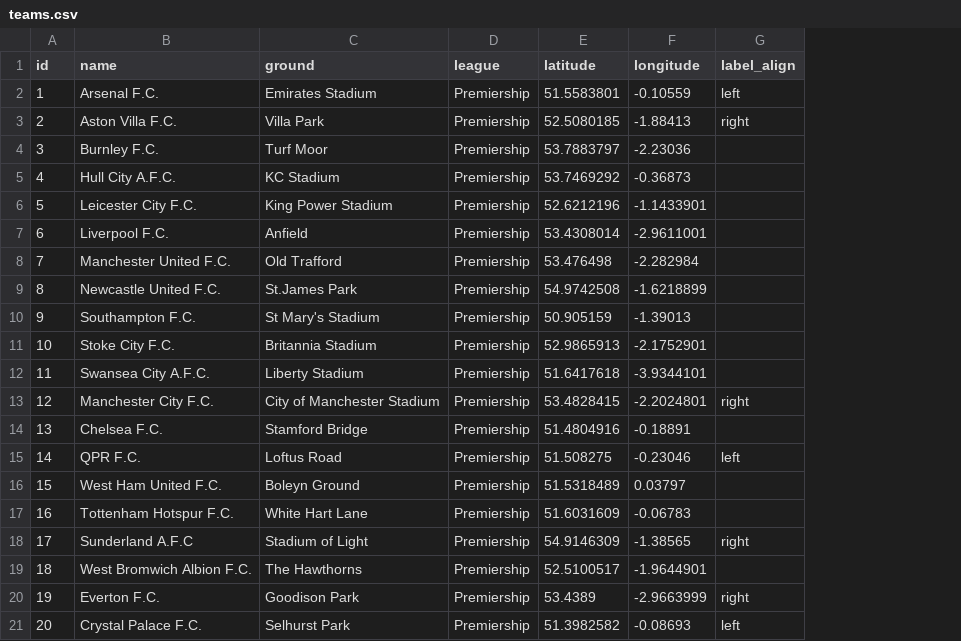
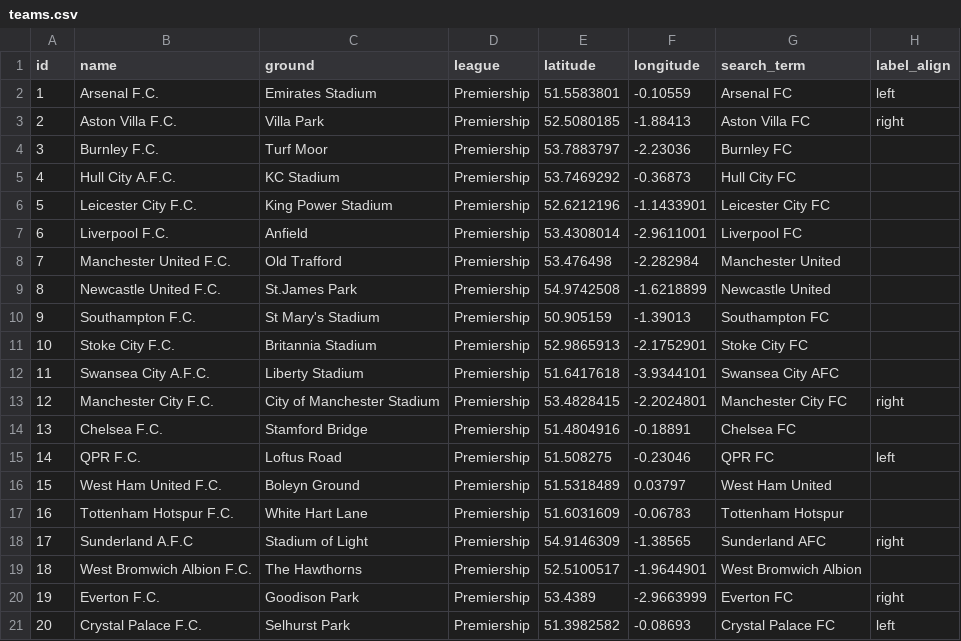
Before and after one commit to rgolder1/aztec-map, a CSV file: map/src/main/resources/teams.csv, drawn as a sheet; the diff names each change by its address in the sheet, - before the commit and + after, or states it on an @@ line.

```diff
--- a/map/src/main/resources/teams.csv
+++ b/map/src/main/resources/teams.csv
+column G (search_term), rows 2-21: Arsenal FC | Aston Villa FC | Burnley FC | Hull City FC | Leicester City FC | Liverpool FC | Manchester United | Newcastle United | Southampton FC | Stoke City FC | Swansea City AFC | Manchester City FC | Chelsea FC | QPR FC | West Ham United | Tottenham Hotspur | Sunderland AFC | West Bromwich Albion | Everton FC | Crystal Palace FC
```
Also changed, not shown: 8 other files.
